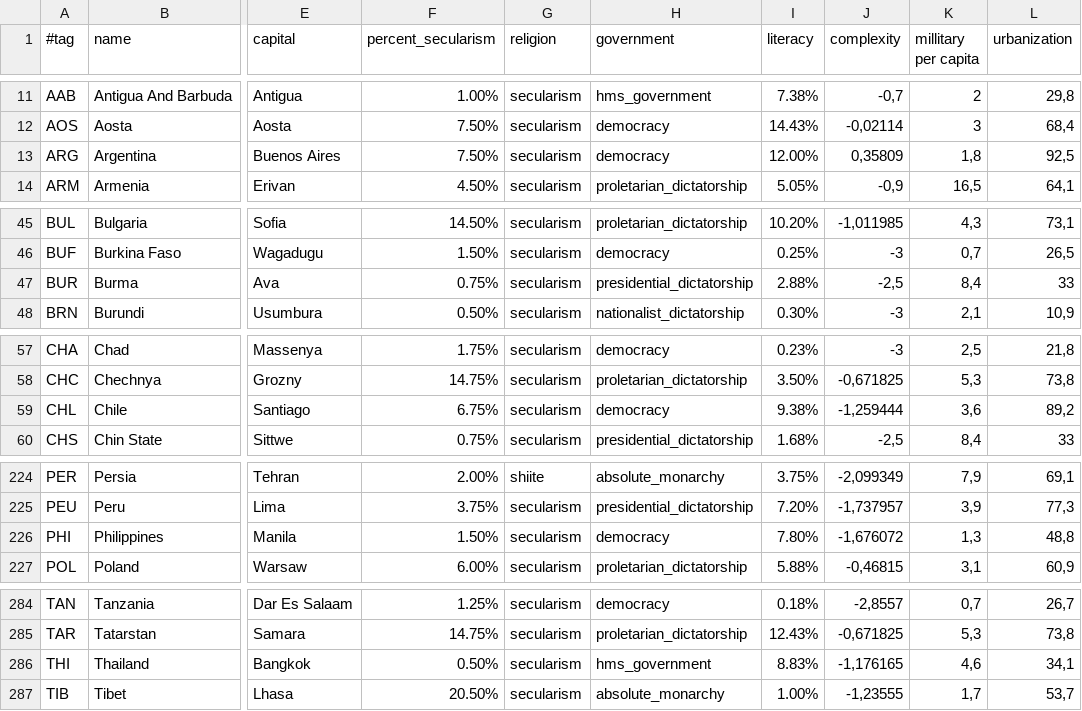
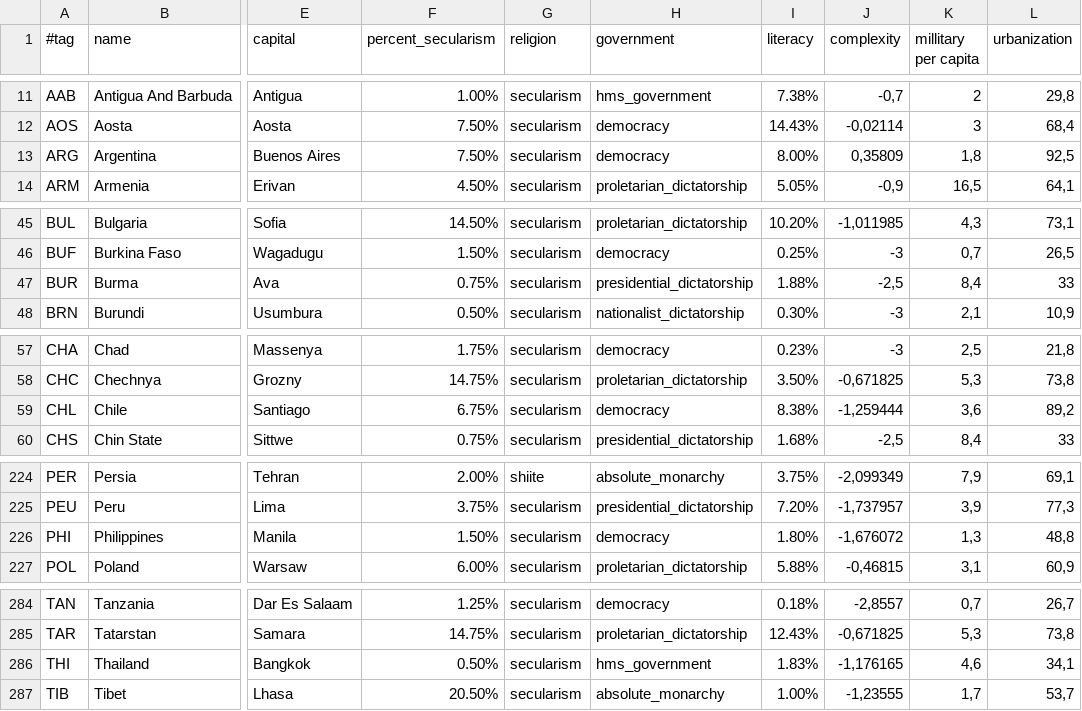
Before and after one commit to simsulla/nwomod, a CSV file: NWO/doc/common_countries_1946.csv, drawn as a sheet; only a part is shown, gaps mark what is left out; the diff names each change by its address in the sheet, - before the commit and + after, or states it on an @@ line.

```diff
--- a/NWO/doc/common_countries_1946.csv
+++ b/NWO/doc/common_countries_1946.csv
-I13 (literacy): 12.00%
+I13 (literacy): 8.00%
-I47 (literacy): 2.88%
+I47 (literacy): 1.88%
-I59 (literacy): 9.38%
+I59 (literacy): 8.38%
-I226 (literacy): 7.80%
+I226 (literacy): 1.80%
-I286 (literacy): 8.83%
+I286 (literacy): 1.83%
```
Also changed, not shown: 4 other files.
